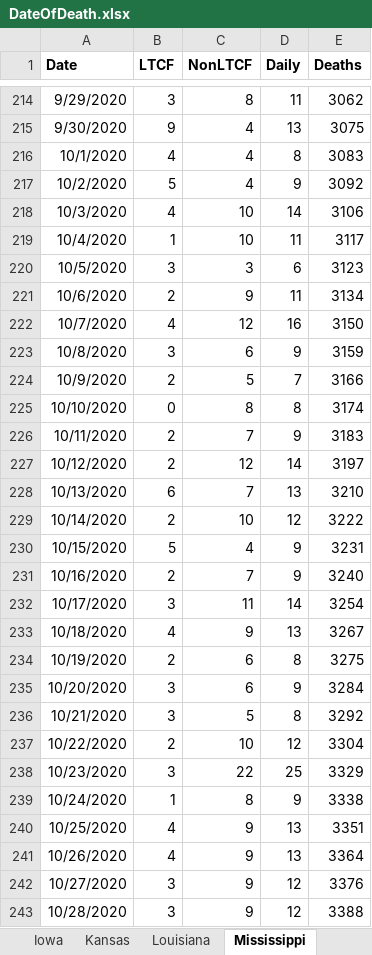
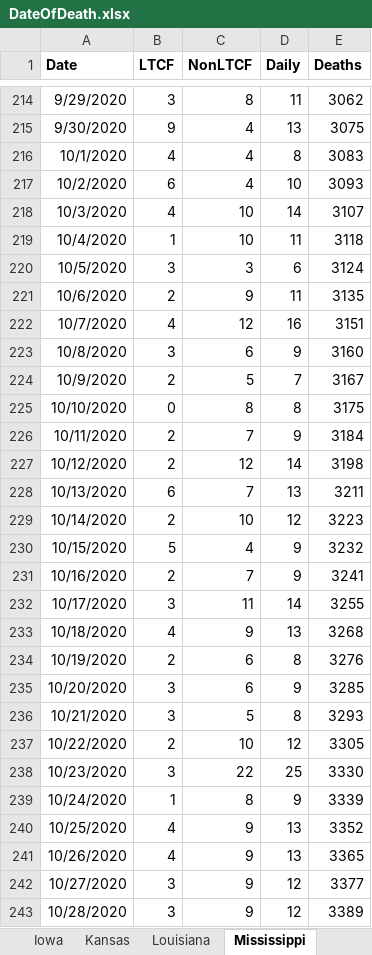
Before and after one commit to PatrickDRusk/covid, an Excel workbook: notebooks/DateOfDeath.xlsx, sheet Mississippi, drawn as a sheet; only a part is shown, gaps mark what is left out; values as stored, in another font and other column widths than the file's, no borders; the diff covers the shown part only; the diff names each change by its address in the sheet, - before the commit and + after, or states it on an @@ line.

```diff
--- a/notebooks/DateOfDeath.xlsx (sheet Mississippi)
+++ b/notebooks/DateOfDeath.xlsx (sheet Mississippi)
-B217 (LTCF): 5
+B217 (LTCF): 6
-D217 (Daily): 9
+D217 (Daily): 10
-E217 (Deaths): 3092
+E217 (Deaths): 3093
-E218 (Deaths): 3106
+E218 (Deaths): 3107
-E219 (Deaths): 3117
+E219 (Deaths): 3118
-E220 (Deaths): 3123
+E220 (Deaths): 3124
-E221 (Deaths): 3134
+E221 (Deaths): 3135
-E222 (Deaths): 3150
+E222 (Deaths): 3151
-E223 (Deaths): 3159
+E223 (Deaths): 3160
-E224 (Deaths): 3166
+E224 (Deaths): 3167
-E225 (Deaths): 3174
+E225 (Deaths): 3175
-E226 (Deaths): 3183
+E226 (Deaths): 3184
-E227 (Deaths): 3197
+E227 (Deaths): 3198
-E228 (Deaths): 3210
+E228 (Deaths): 3211
-E229 (Deaths): 3222
+E229 (Deaths): 3223
-E230 (Deaths): 3231
+E230 (Deaths): 3232
-E231 (Deaths): 3240
+E231 (Deaths): 3241
-E232 (Deaths): 3254
+E232 (Deaths): 3255
-E233 (Deaths): 3267
+E233 (Deaths): 3268
-E234 (Deaths): 3275
+E234 (Deaths): 3276
-E235 (Deaths): 3284
+E235 (Deaths): 3285
-E236 (Deaths): 3292
+E236 (Deaths): 3293
-E237 (Deaths): 3304
+E237 (Deaths): 3305
-E238 (Deaths): 3329
+E238 (Deaths): 3330
-E239 (Deaths): 3338
+E239 (Deaths): 3339
-E240 (Deaths): 3351
+E240 (Deaths): 3352
-E241 (Deaths): 3364
+E241 (Deaths): 3365
-E242 (Deaths): 3376
+E242 (Deaths): 3377
-E243 (Deaths): 3388
+E243 (Deaths): 3389
```
Also changed, not shown: 11 added rows and 216 edited cells elsewhere in this sheet, sheet New Jersey, sheet Kansas, sheet Arizona, sheet Alabama, sheet South Carolina, sheet Iowa, 1 more sheet, 10 other files.
